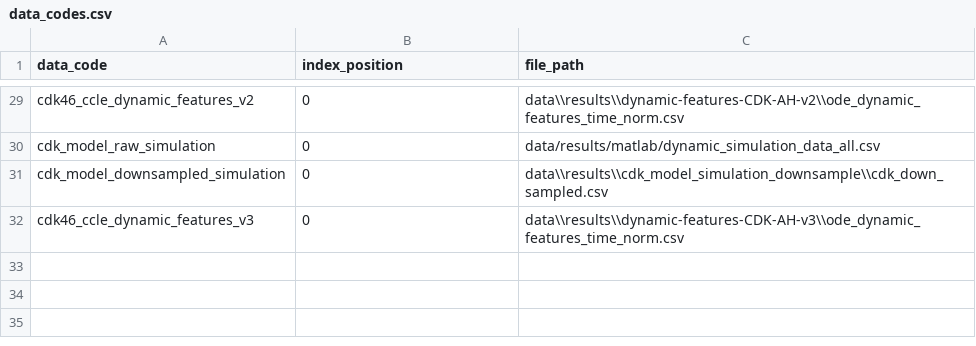
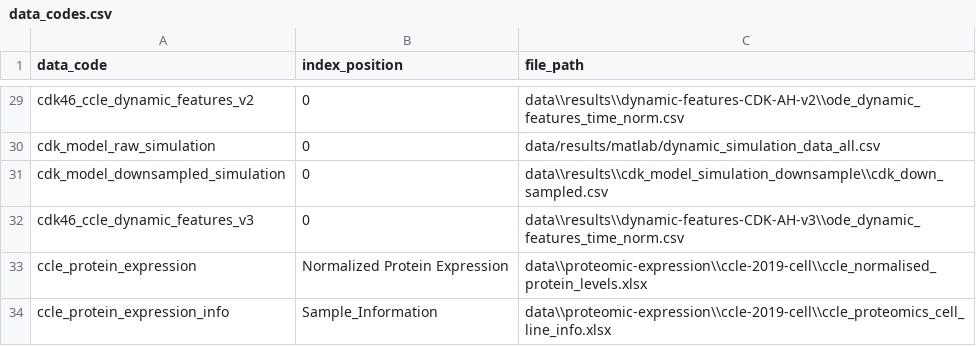
Before and after one commit to AnEvilBurrito/ode-biomarker-project, a CSV file: data_codes.csv, drawn as a sheet; only a part is shown, gaps mark what is left out; the diff names each change by its address in the sheet, - before the commit and + after, or states it on an @@ line.

Commit message:
data loading ccle proteomics data

```diff
--- a/data_codes.csv
+++ b/data_codes.csv
+row 33: ccle_protein_expression | Normalized Protein Expression | data\\proteomic-expression\\ccle-2019-cell\\ccle_normalised_protein_levels.xlsx
+row 34: ccle_protein_expression_info | Sample_Information | data\\proteomic-expression\\ccle-2019-cell\\ccle_proteomics_cell_line_info.xlsx
```
Also changed, not shown: 3 other files.
